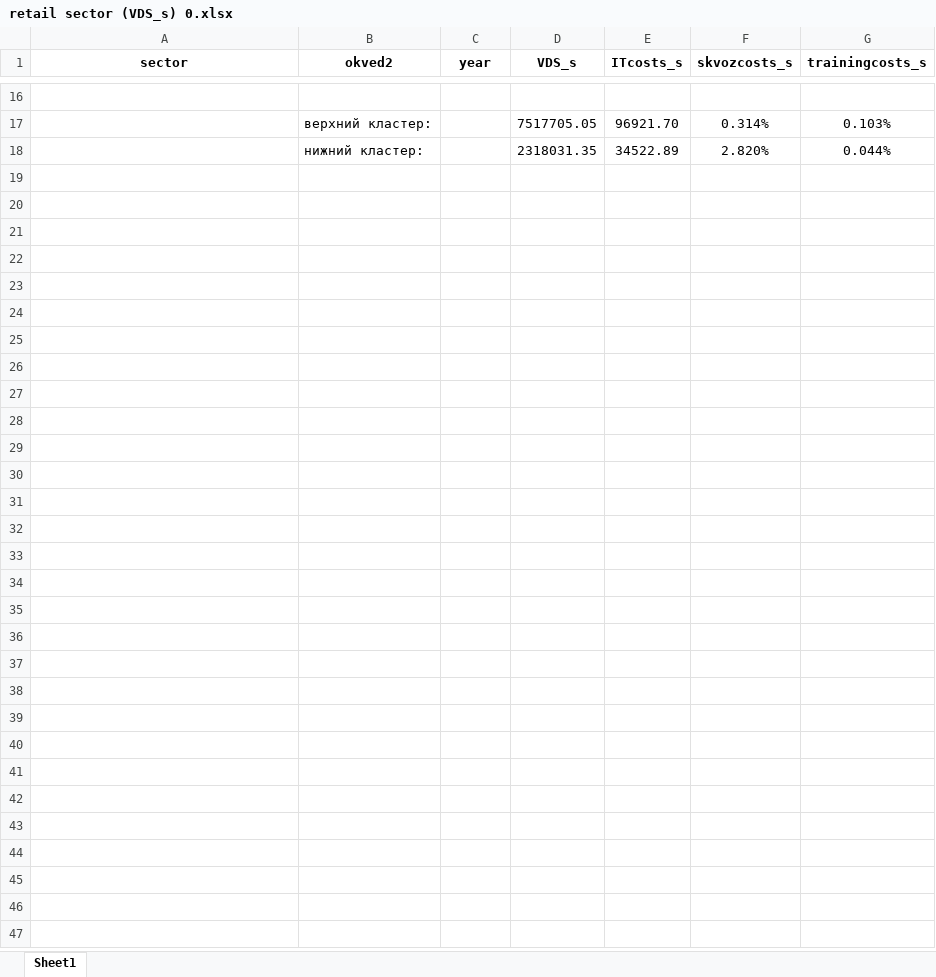
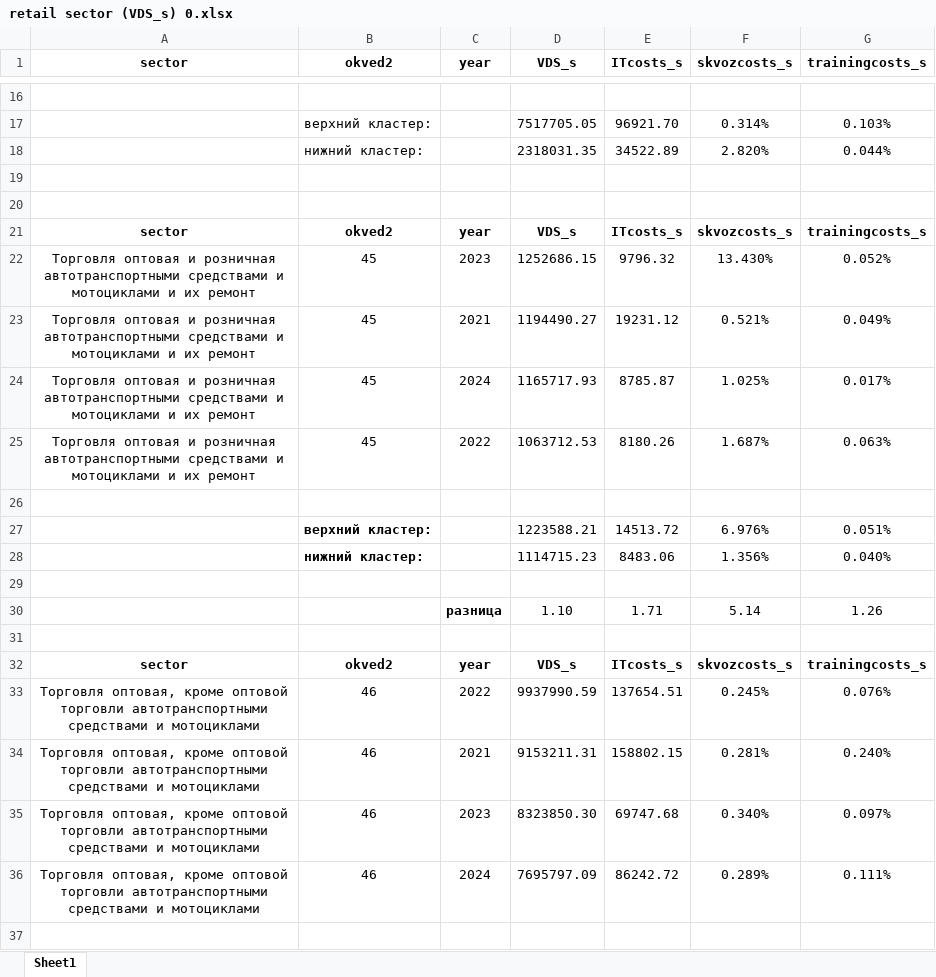
Before and after one commit to aghajanyan/ITMO-3, an Excel workbook: clustering/sepsectors/retail sector (VDS_s) 0.xlsx, sheet Sheet1, drawn as a sheet; only a part is shown, gaps mark what is left out; values as stored, in another font and other column widths than the file's, no borders; conditional formats not drawn; the diff covers the shown part only; the diff names each change by its address in the sheet, - before the commit and + after, or states it on an @@ line.

Commit message:
Update retail sector (VDS_s) 0.xlsx

```diff
--- a/clustering/sepsectors/retail sector (VDS_s) 0.xlsx (sheet Sheet1)
+++ b/clustering/sepsectors/retail sector (VDS_s) 0.xlsx (sheet Sheet1)
+row 19: (empty)
+row 20: (empty)
+row 21: sector | okved2 | year | VDS_s | ITcosts_s | skvozcosts_s | trainingcosts_s
+row 22: Торговля оптовая и розничная автотранспортными средствами и мотоциклами и их ремонт | 45 | 2023 | 1252686.15 | 9796.32 | 13.430% | 0.052%
+row 23: Торговля оптовая и розничная автотранспортными средствами и мотоциклами и их ремонт | 45 | 2021 | 1194490.27 | 19231.12 | 0.521% | 0.049%
+row 24: Торговля оптовая и розничная автотранспортными средствами и мотоциклами и их ремонт | 45 | 2024 | 1165717.93 | 8785.87 | 1.025% | 0.017%
+row 25: Торговля оптовая и розничная автотранспортными средствами и мотоциклами и их ремонт | 45 | 2022 | 1063712.53 | 8180.26 | 1.687% | 0.063%
+row 26: (empty)
+row 27:  | верхний кластер: |  | 1223588.21 | 14513.72 | 6.976% | 0.051%
+row 28:  | нижний кластер: |  | 1114715.23 | 8483.06 | 1.356% | 0.040%
+row 29: (empty)
+row 30:  |  | разница | 1.10 | 1.71 | 5.14 | 1.26
+row 31: (empty)
+row 32: sector | okved2 | year | VDS_s | ITcosts_s | skvozcosts_s | trainingcosts_s
+row 33: Торговля оптовая, кроме оптовой торговли автотранспортными средствами и мотоциклами | 46 | 2022 | 9937990.59 | 137654.51 | 0.245% | 0.076%
+row 34: Торговля оптовая, кроме оптовой торговли автотранспортными средствами и мотоциклами | 46 | 2021 | 9153211.31 | 158802.15 | 0.281% | 0.240%
+row 35: Торговля оптовая, кроме оптовой торговли автотранспортными средствами и мотоциклами | 46 | 2023 | 8323850.30 | 69747.68 | 0.340% | 0.097%
+row 36: Торговля оптовая, кроме оптовой торговли автотранспортными средствами и мотоциклами | 46 | 2024 | 7695797.09 | 86242.72 | 0.289% | 0.111%
+row 37: (empty)
```
Also changed, not shown: 15 added rows elsewhere in this sheet.
